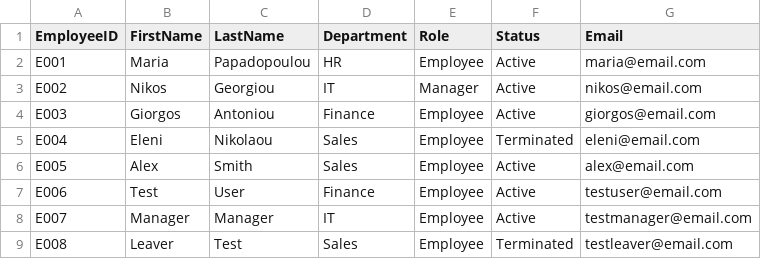
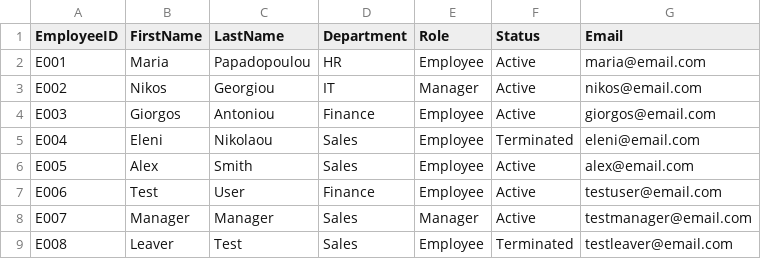
Before and after one commit to acheird/iam-identity-qa-lab, a CSV file: data/employees.csv, drawn as a sheet.

```diff
--- a/data/employees.csv
+++ b/data/employees.csv
@@ -7,3 +7,3 @@ E005,Alex,Smith,Sales,Employee,Active,alex@email.com
 E006,Test,User,Finance,Employee,Active,testuser@email.com
-E007,Manager,Manager,IT,Employee,Active,testmanager@email.com
+E007,Manager,Manager,Sales,Manager,Active,testmanager@email.com
 E008,Leaver,Test,Sales,Employee,Terminated,testleaver@email.com
```
Also changed, not shown: 1 other file.
